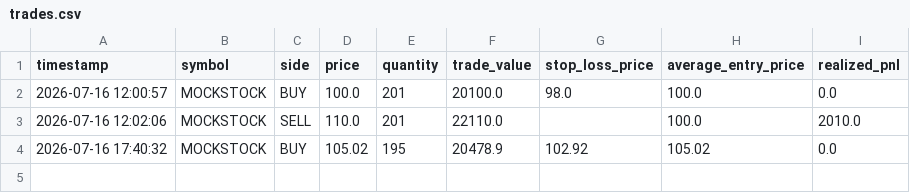
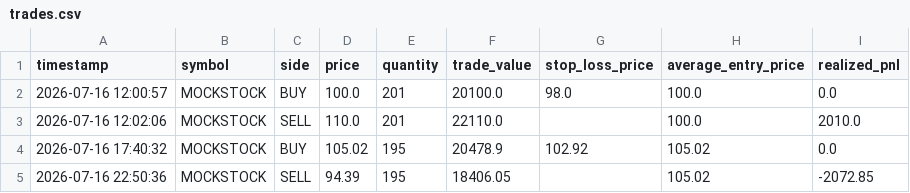
Before and after one commit to qwef543wsdfg/Risham-ALGO, a CSV file: data/trades.csv, drawn as a sheet; the diff names each change by its address in the sheet, - before the commit and + after, or states it on an @@ line.

```diff
--- a/data/trades.csv
+++ b/data/trades.csv
+row 5: 2026-07-16 22:50:36 | MOCKSTOCK | SELL | 94.39 | 195 | 18406.05 |  | 105.02 | -2072.85
```
Also changed, not shown: data/price_history.csv, data/signals.csv, 8 other files.
